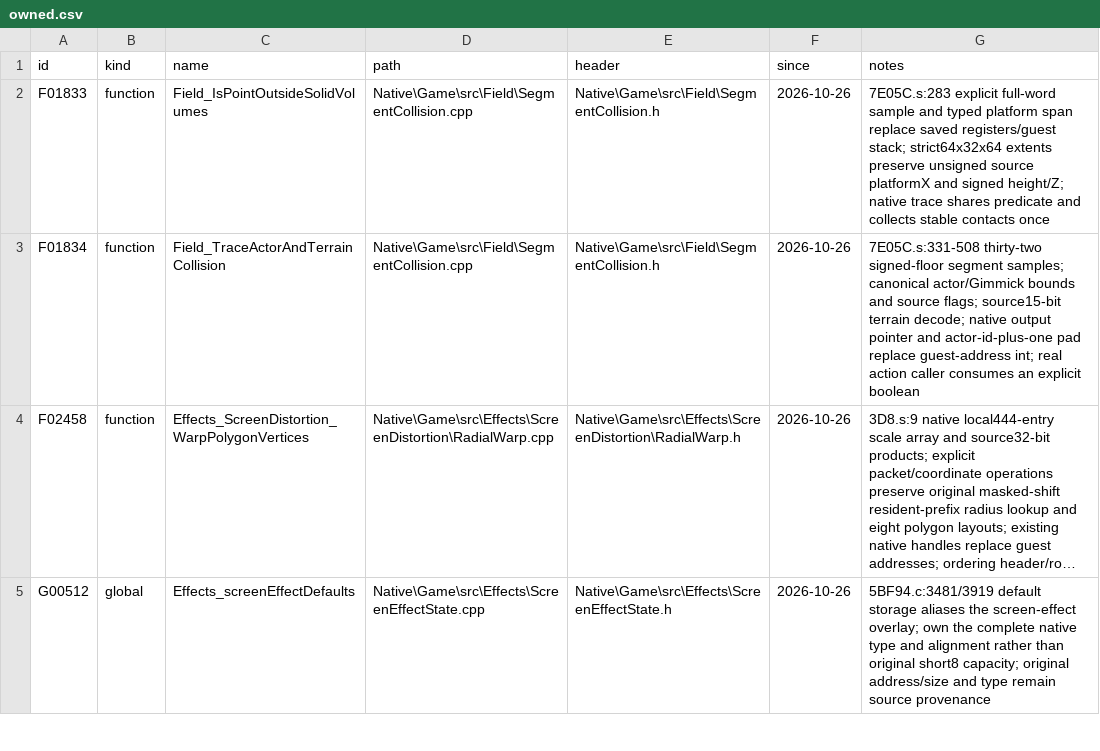
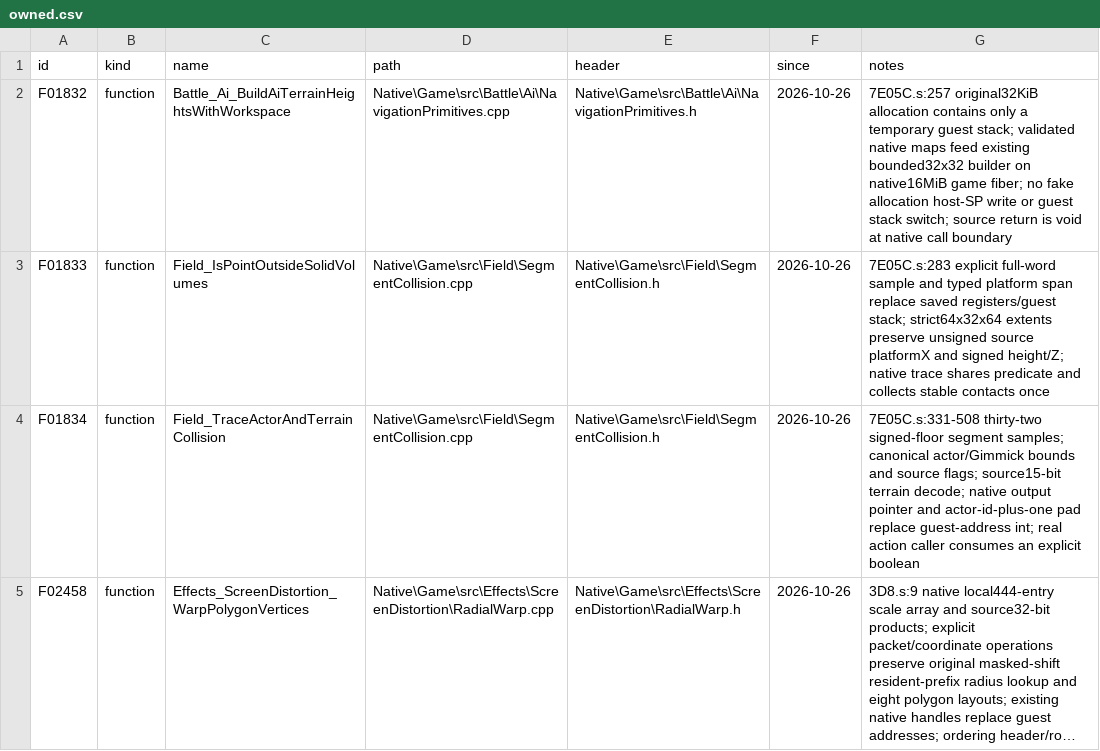
Before and after one commit to JEschete/VS-NativePort, a CSV file: tools/port/owned.csv, drawn as a sheet; only a part is shown; the shorter side is filled out with more unchanged rows; long unchanged cells end in …; the diff names each change by its address in the sheet, - before the commit and + after, or states it on an @@ line.

```diff
--- a/tools/port/owned.csv
+++ b/tools/port/owned.csv
+row 2: F01832 | function | Battle_Ai_BuildAiTerrainHeightsWithWorkspace | Native\Game\src\Battle\Ai\NavigationPrimitives.cpp | Native\Game\src\Battle\Ai\NavigationPrimitives.h | 2026-10-26 | 7E05C.s:257 original32KiB allocation contains only a temporary guest stack; validated native maps feed existing bounded32x32 builder on native16MiB game fiber; no fake allocation host-SP write or guest stack switch; source return is void at native call boundary
```
Also changed, not shown: Docs/ASSEMBLY_GAPS.csv, Docs/ASSEMBLY_GAP_COVERAGE.csv, 16 other files.
